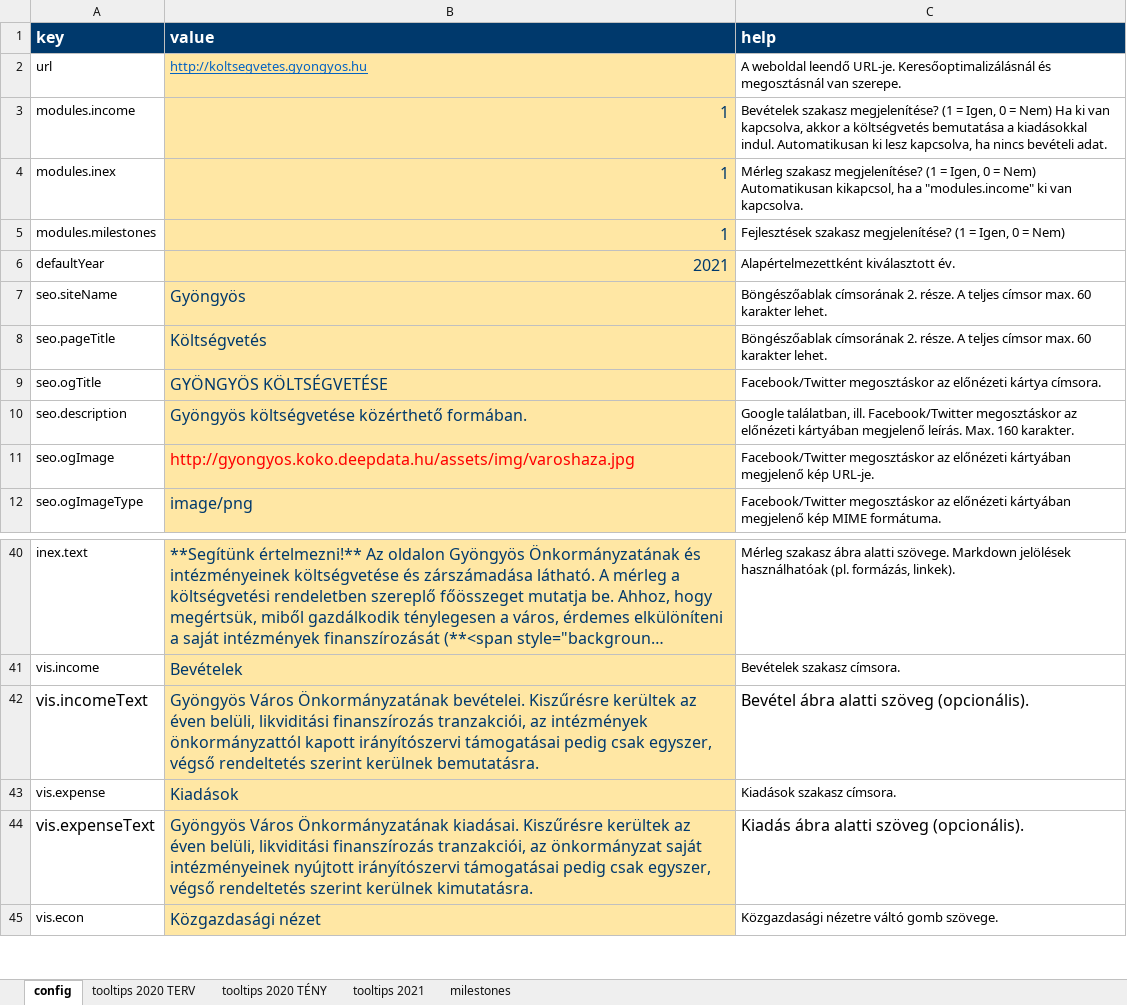
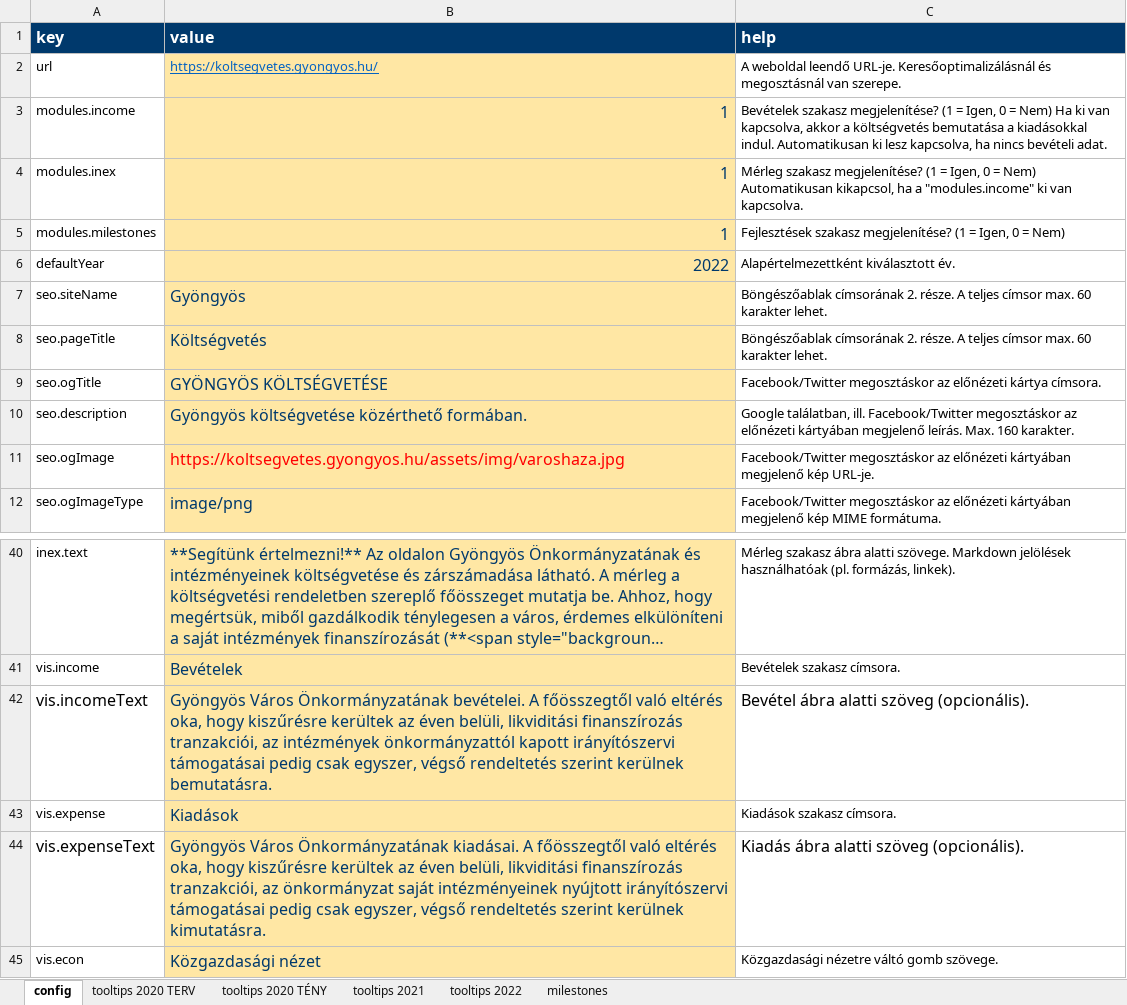
Before and after one commit to k-monitor/onkormanyzati-koltsegvetes-v2, an Excel workbook: input/config.xlsx, sheet config, drawn as a sheet; only a part is shown, gaps mark what is left out; long unchanged cells end in …; values as stored, in another font and other column widths than the file's, no borders; the diff names each change by its address in the sheet, - before the commit and + after, or states it on an @@ line.

Commit message:
added new budget and config and pics

```diff
--- a/input/config.xlsx (sheet config)
+++ b/input/config.xlsx (sheet config)
+sheet tab: tooltips 2022
-B2 (value): http://koltsegvetes.gyongyos.hu
+B2 (value): https://koltsegvetes.gyongyos.hu/
-B6 (value): 2021
+B6 (value): 2022
-B11 (value): http://gyongyos.koko.deepdata.hu/assets/img/varoshaza.jpg
+B11 (value): https://koltsegvetes.gyongyos.hu/assets/img/varoshaza.jpg
-B42 (value): …Önkormányzatának bevételei. Kiszűrésre kerültek az…
+B42 (value): …Önkormányzatának bevételei. A főösszegtől való eltérés oka, hogy kiszűrésre kerültek az…
-B44 (value): …Önkormányzatának kiadásai. Kiszűrésre kerültek az…
+B44 (value): …Önkormányzatának kiadásai. A főösszegtől való eltérés oka, hogy kiszűrésre kerültek az…
```
Also changed, not shown: sheet tooltips 2020 TERV, sheet milestones, sheet tooltips 2021, formulas that keep their value, input/budget.xlsx, 3 other files.
